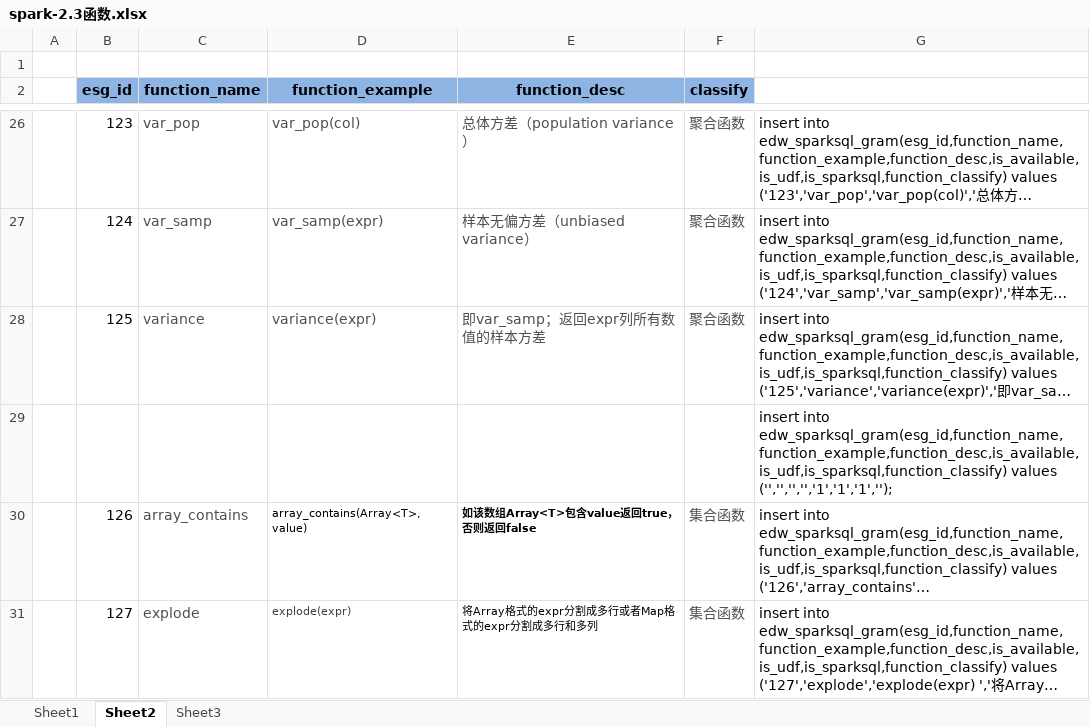
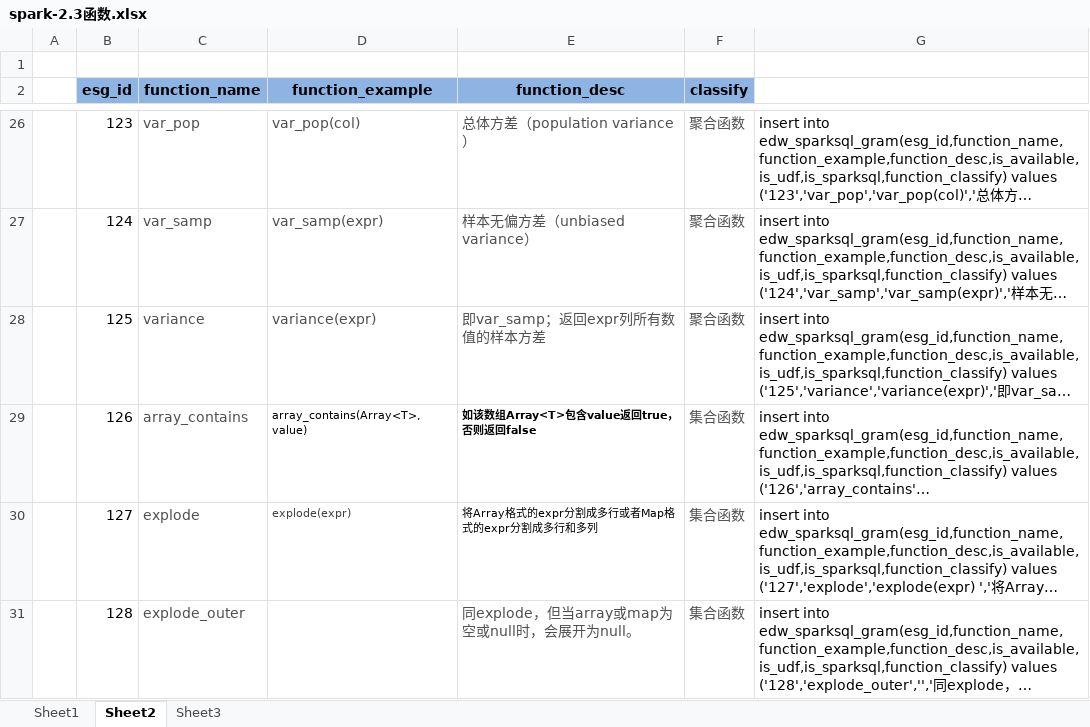
Before and after one commit to mickyuan/hrsv5, an Excel workbook: hrds-commons/src/main/java/hrds/commons/script/spark-2.3函数.xlsx, sheet Sheet2, drawn as a sheet; only a part is shown, gaps mark what is left out; the shorter side is filled out with more unchanged rows; long unchanged cells end in …; values as stored, in another font and other column widths than the file's, no borders; the diff covers the shown part only; the diff names each change by its address in the sheet, - before the commit and + after, or states it on an @@ line.

```diff
--- a/hrds-commons/src/main/java/hrds/commons/script/spark-2.3函数.xlsx (sheet Sheet2)
+++ b/hrds-commons/src/main/java/hrds/commons/script/spark-2.3函数.xlsx (sheet Sheet2)
-row 29:  |  |  |  |  |  | insert into edw_sparksql_gram(esg_id,function_name,function_example,function_desc,is_available,is_udf,is_sparksql,function_classify) values ('','','','','1','1','1','');
```
Also changed, not shown: 4 removed rows elsewhere in this sheet, formulas that keep their value, 1 other file.
